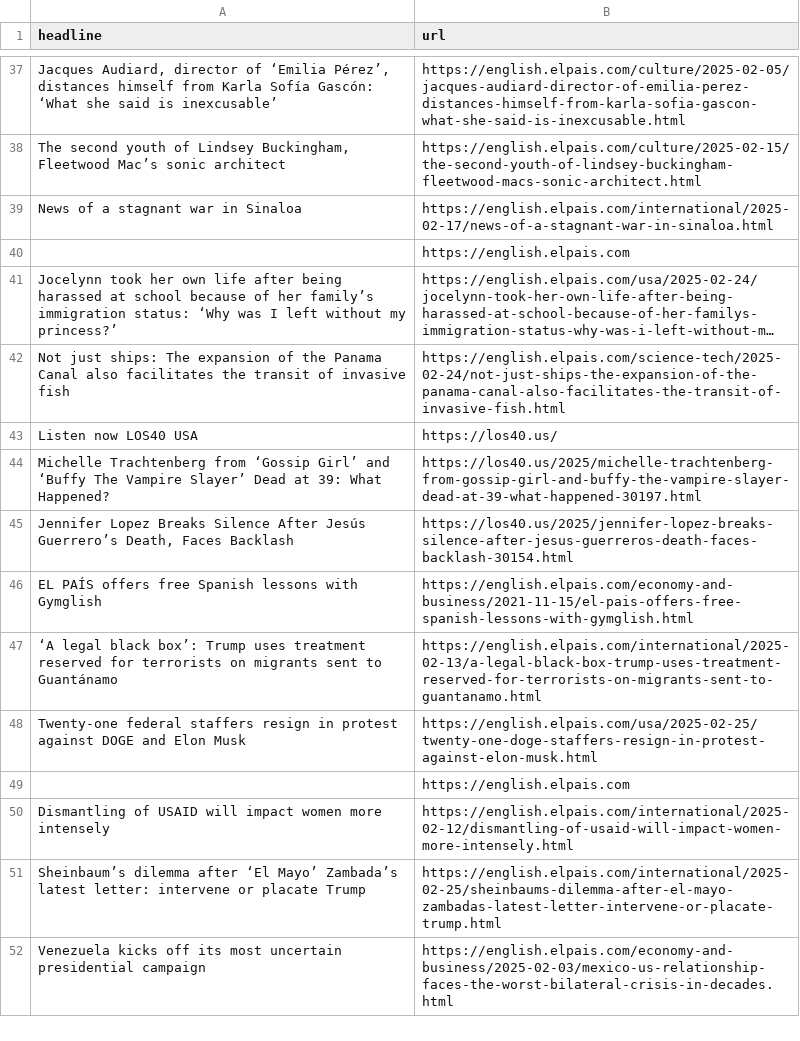
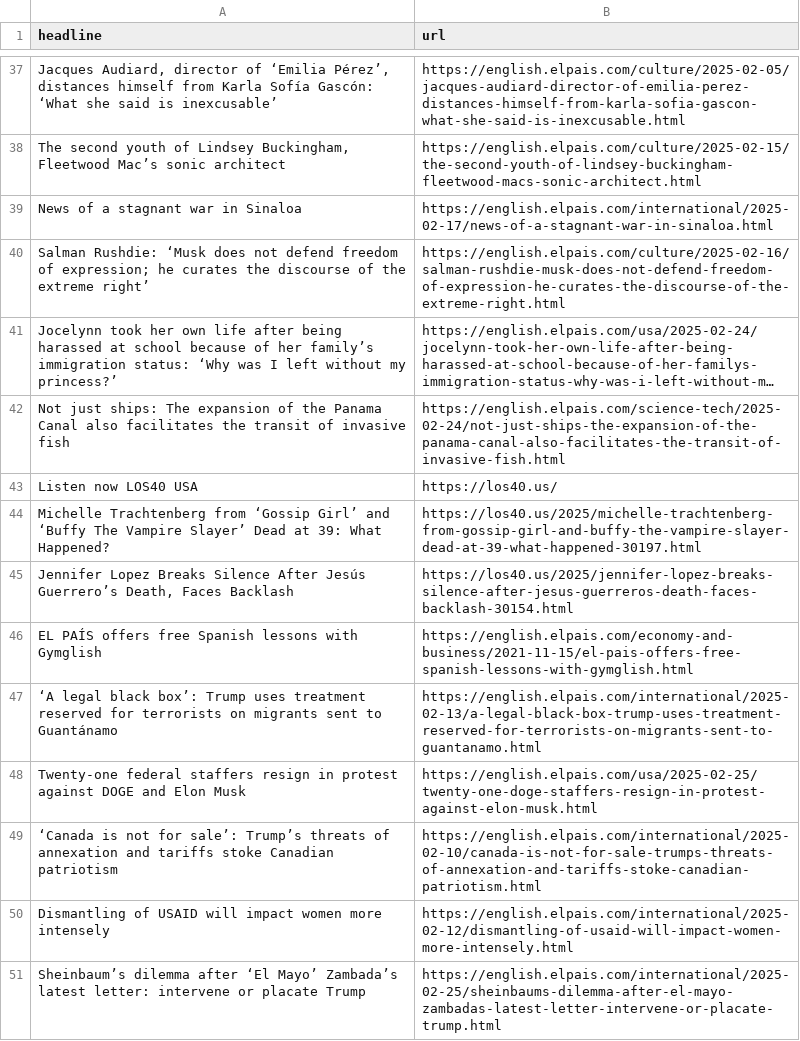
Before and after one commit to dimitriselaf/el-pais-autoscraper, a CSV file: headlines.csv, drawn as a sheet; only a part is shown, gaps mark what is left out; the shorter side is filled out with more unchanged rows; long unchanged cells end in …; removed rows and columns are numbered as before the commit, all else as after; the diff names each change by its address in the sheet, - before the commit and + after, or states it on an @@ line.

```diff
--- a/headlines.csv
+++ b/headlines.csv
-row 40:  | https://english.elpais.com
+row 40: Salman Rushdie: ‘Musk does not defend freedom of expression; he curates the discourse of the extreme right’ | https://english.elpais.com/culture/2025-02-16/salman-rushdie-musk-does-not-defend-freedom-of-expression-he-curates-the-discourse-of-the-extreme-right.html
-row 49:  | https://english.elpais.com
+row 49: ‘Canada is not for sale’: Trump’s threats of annexation and tariffs stoke Canadian patriotism | https://english.elpais.com/international/2025-02-10/canada-is-not-for-sale-trumps-threats-of-annexation-and-tariffs-stoke-canadian-patriotism.html
```
